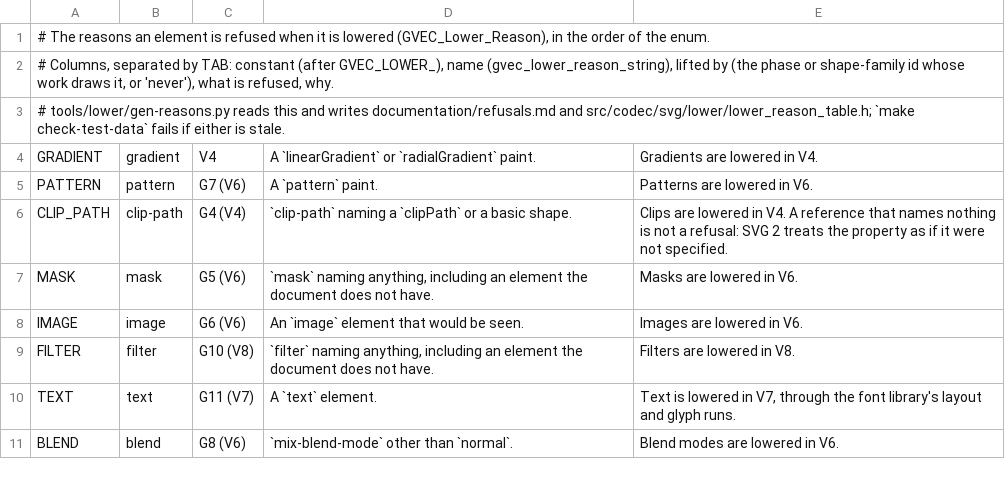
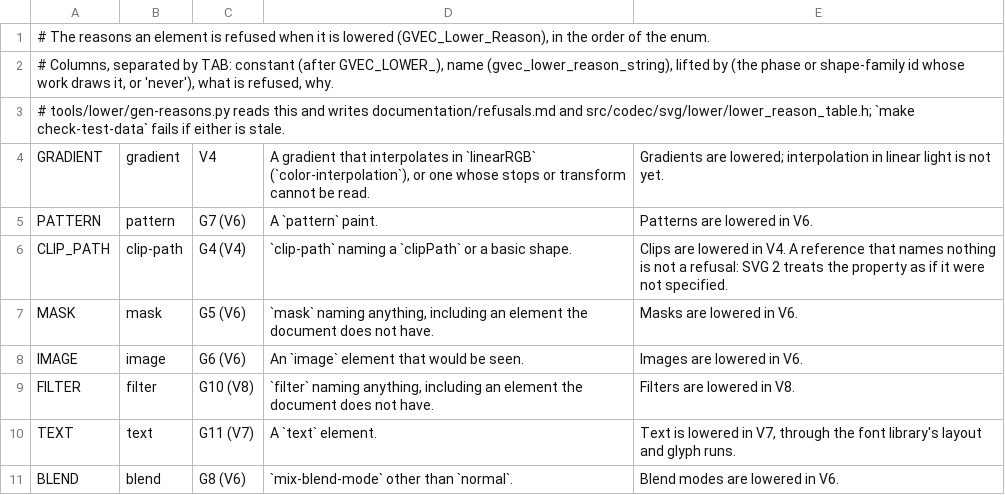
Before and after one commit to Ghoti-io/vector, a TSV file: tools/lower/reasons.tsv, drawn as a sheet; only a part is shown.

Commit message:
Lower linear and radial gradients as the waist's gradient resource
A gradient paint was refused whole, which left paint-servers at 118 refused
cases of 149. A linearGradient or radialGradient is now one interned
resource placed in the element's fill-geometry box (objectBoundingBox) or in
user space, composed with gradientTransform, with spreadMethod as the extend
mode, the stops clamped and ordered, and the attributes and stops of an href
chain taken from the first gradient that has them. A box of no area, a
transform with no inverse and a negative radius disable the paint with a
notice; no stops is none, and one stop, a zero radius and a zero-length
vector are the last stop's solid color. linearRGB interpolation and a
gradient named by a context paint are still refused.

Two defects the corpus showed are fixed with it: stop-color: currentColor
was refused because the style layer gives it as a keyword and not a color,
and a gradient on a reference cycle lost the stops the chain gave it before
it came back, because the document cut every edge of the cycle; the new
gvec_svg_element_href_target_uncut follows a chain until it repeats.

Score 246 -> 366 of 1,679: 97 of the 118 gradient and stop cases pass and
each of the other 21 is as far from its reference as resvg is. The fixtures
and tests that used a gradient as the refused paint now use a pattern or a
linearRGB gradient, and the goldens and fuzz seeds are regenerated.

Hardening found on the way: a planted paint-order defect made the walk link
one node into a list twice and loop forever, so the walk now uses each part
(fill, stroke, markers) once whatever order it is given; and a planted run
that timed out left its test spinning, so the harness kills the whole
process group.

```diff
--- a/tools/lower/reasons.tsv
+++ b/tools/lower/reasons.tsv
@@ -3,3 +3,3 @@
 # tools/lower/gen-reasons.py reads this and writes documentation/refusals.md and src/codec/svg/lower/lower_reason_table.h; `make check-test-data` fails if either is stale.
-GRADIENT	gradient	V4	A `linearGradient` or `radialGradient` paint.	Gradients are lowered in V4.
+GRADIENT	gradient	V4	A gradient that interpolates in `linearRGB` (`color-interpolation`), or one whose stops or transform cannot be read.	Gradients are lowered; interpolation in linear light is not yet.
 PATTERN	pattern	G7 (V6)	A `pattern` paint.	Patterns are lowered in V6.
```
Also changed, not shown: 43 other files.
